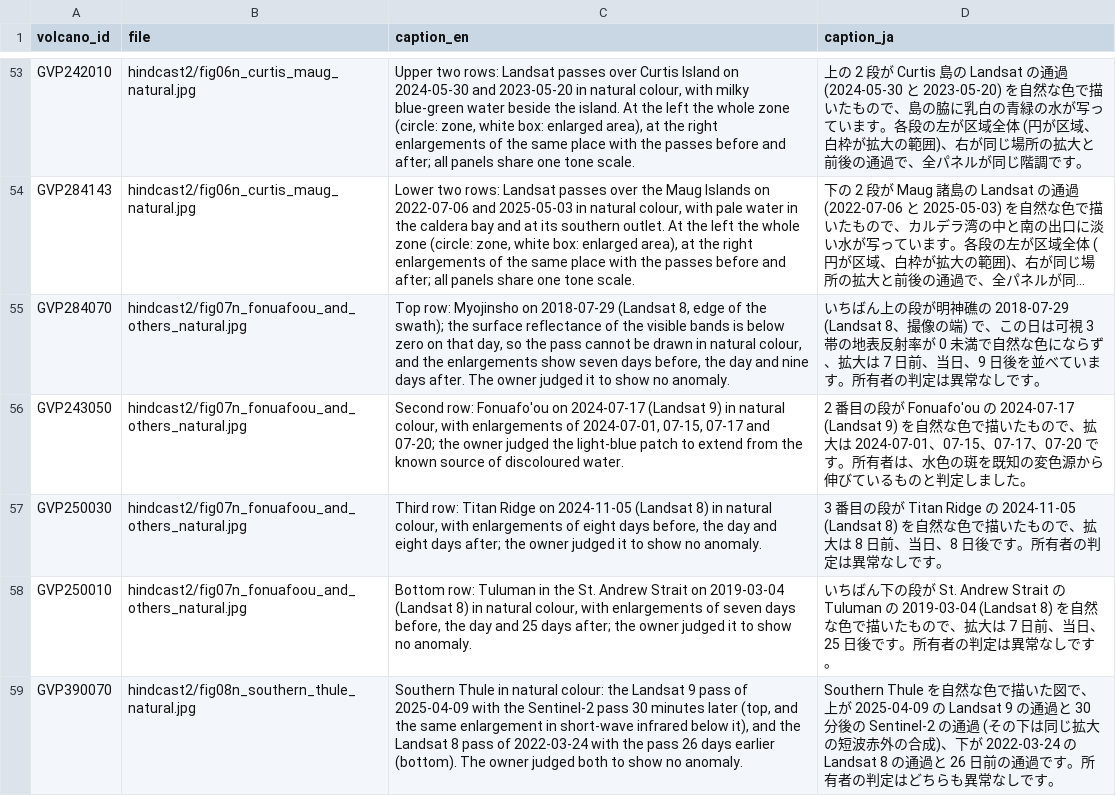
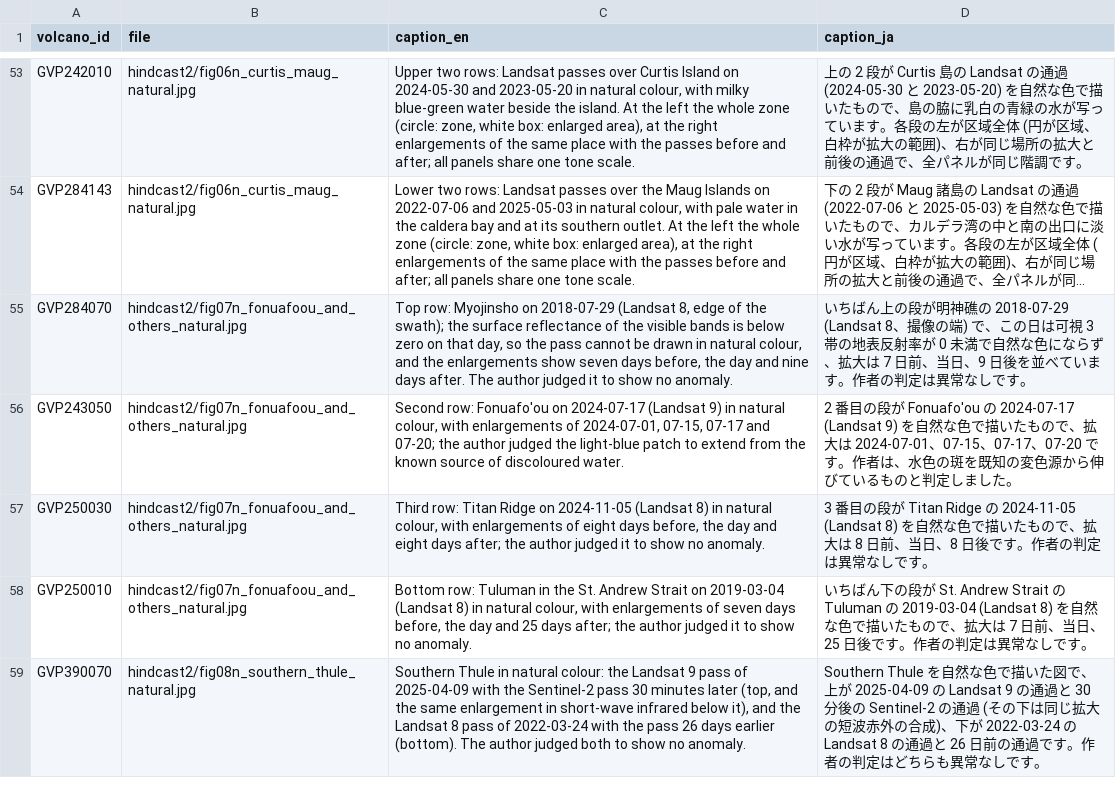
Before and after one commit to geoign/submarine-volcano-activity, a CSV file: curation/figures.csv, drawn as a sheet; only a part is shown, gaps mark what is left out; long unchanged cells end in …; the diff names each change by its address in the sheet, - before the commit and + after, or states it on an @@ line.

```diff
--- a/curation/figures.csv
+++ b/curation/figures.csv
-C55 (caption_en): …after. The owner judged it…
+C55 (caption_en): …after. The author judged it…
-D55 (caption_ja): …います。所有者の判定…
+D55 (caption_ja): …います。作者の判定…
-C56 (caption_en): …07-20; the owner judged the…
+C56 (caption_en): …07-20; the author judged the…
-D56 (caption_ja): …07-20 です。所有者は、水…
+D56 (caption_ja): …07-20 です。作者は、水…
-C57 (caption_en): …after; the owner judged it…
+C57 (caption_en): …after; the author judged it…
-D57 (caption_ja): …後です。所有者の判定…
+D57 (caption_ja): …後です。作者の判定…
-C58 (caption_en): …after; the owner judged it…
+C58 (caption_en): …after; the author judged it…
-D58 (caption_ja): …後です。所有者の判定…
+D58 (caption_ja): …後です。作者の判定…
-C59 (caption_en): …(bottom). The owner judged both…
+C59 (caption_en): …(bottom). The author judged both…
-D59 (caption_ja): …過です。所有者の判定…
+D59 (caption_ja): …過です。作者の判定…
```
Also changed, not shown: curation/names_ja.csv, curation/overrides.csv, 8 other files.
